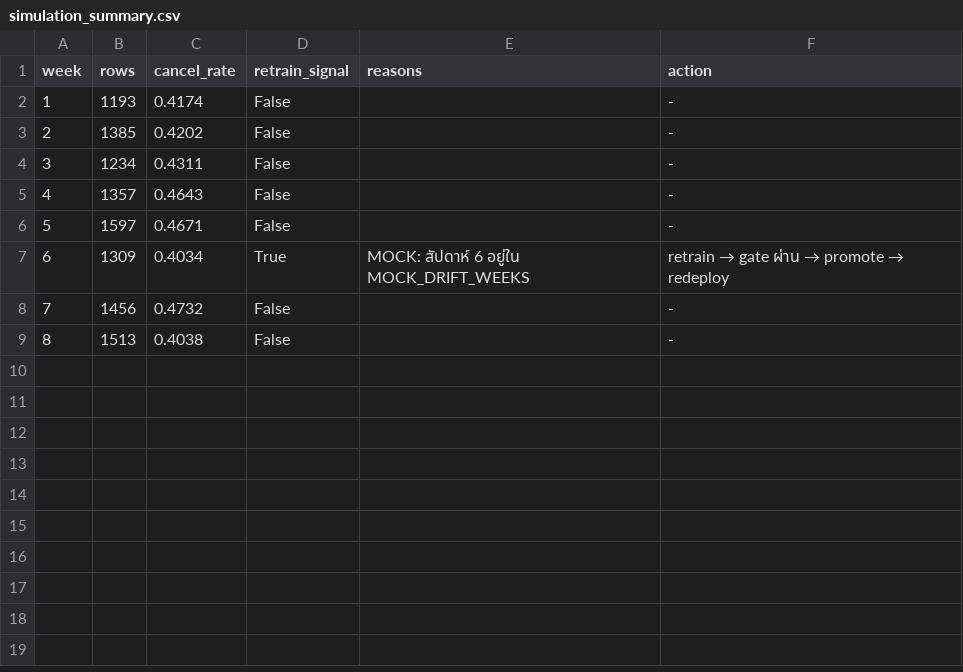
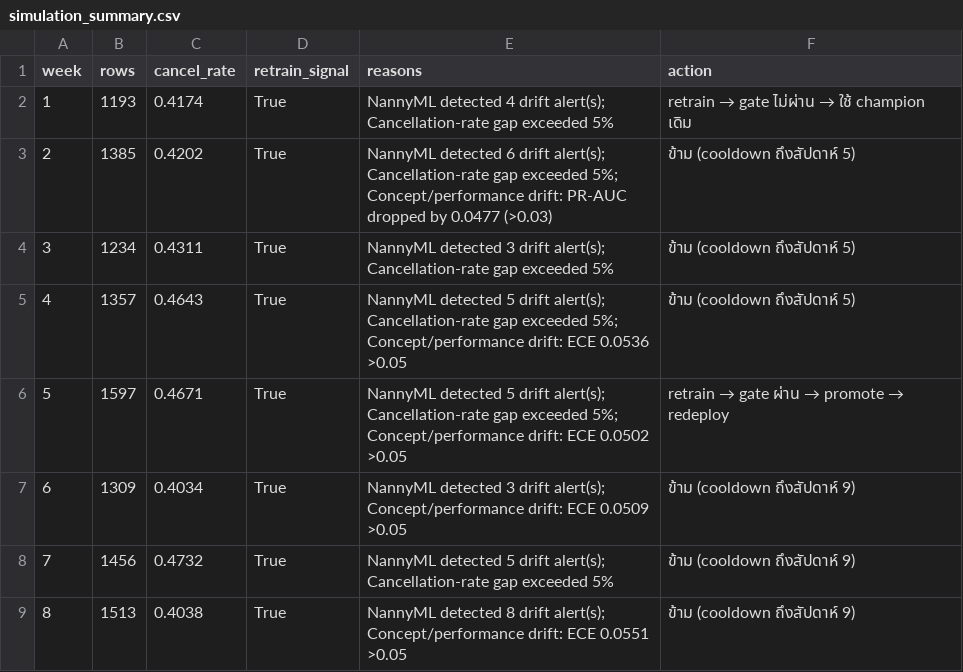
Before and after one commit to Nipoon-T/MLOps-Predict-hotel-booking-cancellations-and-recommend-an-overbooking-level, a CSV file: reports/monitoring/simulation_summary.csv, drawn as a sheet.

Commit message:
Concept/performance drift

```diff
--- a/reports/monitoring/simulation_summary.csv
+++ b/reports/monitoring/simulation_summary.csv
@@ -1,9 +1,9 @@
 week,rows,cancel_rate,retrain_signal,reasons,action
-1,1193,0.4174,False,,-
-2,1385,0.4202,False,,-
-3,1234,0.4311,False,,-
-4,1357,0.4643,False,,-
-5,1597,0.4671,False,,-
-6,1309,0.4034,True,MOCK: สัปดาห์ 6 อยู่ใน MOCK_DRIFT_WEEKS,retrain → gate ผ่าน → promote → redeploy
-7,1456,0.4732,False,,-
-8,1513,0.4038,False,,-
+1,1193,0.4174,True,NannyML detected 4 drift alert(s); Cancellation-rate gap exceeded 5%,retrain → gate ไม่ผ่าน → ใช้ champion เดิม
+2,1385,0.4202,True,NannyML detected 6 drift alert(s); Cancellation-rate gap exceeded 5%; Concept/performance drift: PR-AUC dropped by 0.0477 (>0.03),ข้าม (cooldown ถึงสัปดาห์ 5)
+3,1234,0.4311,True,NannyML detected 3 drift alert(s); Cancellation-rate gap exceeded 5%,ข้าม (cooldown ถึงสัปดาห์ 5)
+4,1357,0.4643,True,NannyML detected 5 drift alert(s); Cancellation-rate gap exceeded 5%; Concept/performance drift: ECE 0.0536 >0.05,ข้าม (cooldown ถึงสัปดาห์ 5)
+5,1597,0.4671,True,NannyML detected 5 drift alert(s); Cancellation-rate gap exceeded 5%; Concept/performance drift: ECE 0.0502 >0.05,retrain → gate ผ่าน → promote → redeploy
+6,1309,0.4034,True,NannyML detected 3 drift alert(s); Concept/performance drift: ECE 0.0509 >0.05,ข้าม (cooldown ถึงสัปดาห์ 9)
+7,1456,0.4732,True,NannyML detected 5 drift alert(s); Cancellation-rate gap exceeded 5%,ข้าม (cooldown ถึงสัปดาห์ 9)
+8,1513,0.4038,True,NannyML detected 8 drift alert(s); Concept/performance drift: ECE 0.0551 >0.05,ข้าม (cooldown ถึงสัปดาห์ 9)
```
Also changed, not shown: 24 other files.
